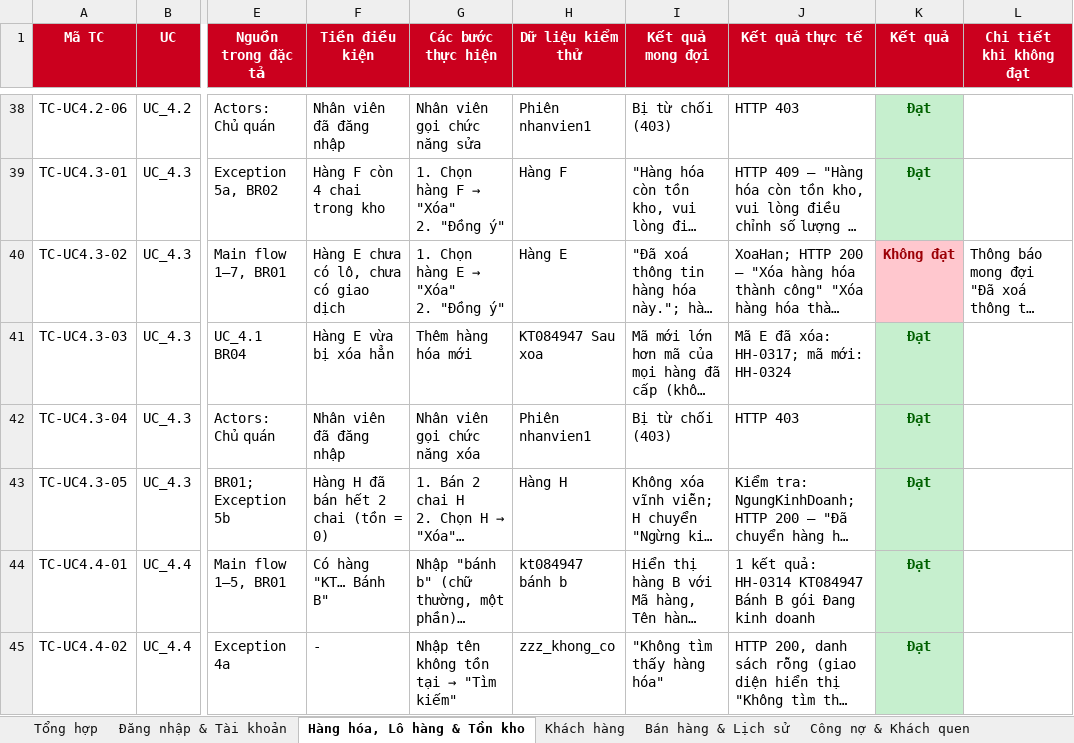
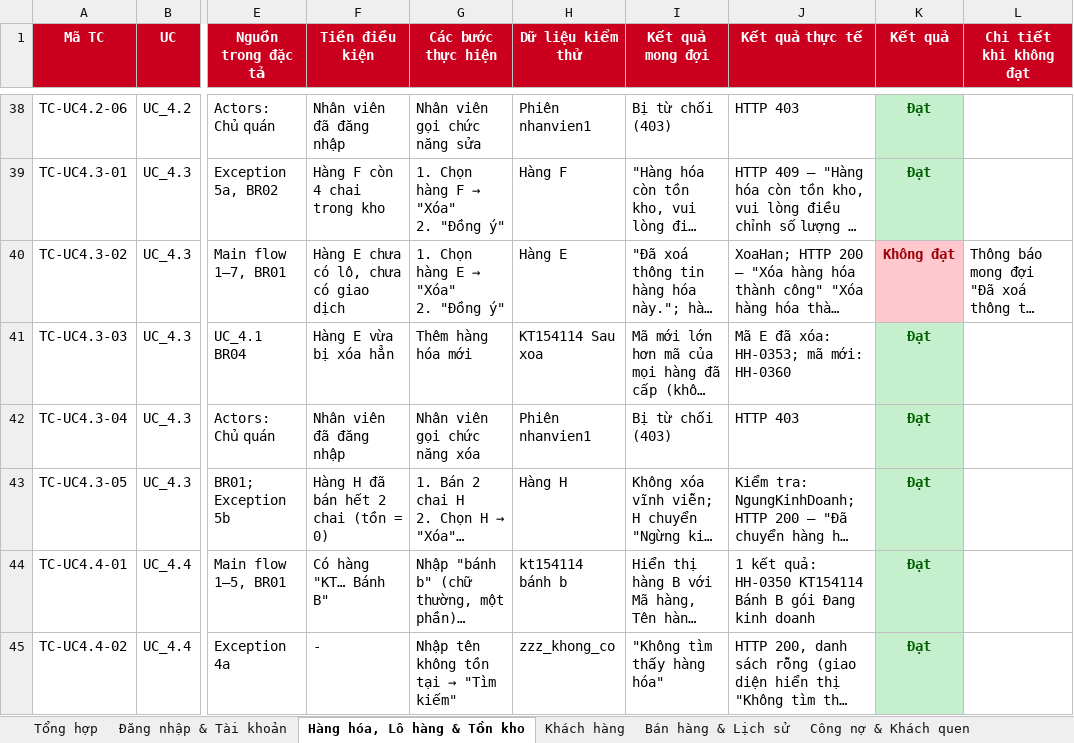
Before and after one commit to duy23122006adn-cyber/50K142.01.3007, an Excel workbook: docs/KiemThu_XomNho.xlsx, sheet Hàng hóa, Lô hàng & Tồn kho, drawn as a sheet; only a part is shown, gaps mark what is left out; long unchanged cells end in …; values as stored, in another font and other column widths than the file's, no borders; the diff covers the shown part only; the diff names each change by its address in the sheet, - before the commit and + after, or states it on an @@ line.

```diff
--- a/docs/KiemThu_XomNho.xlsx (sheet Hàng hóa, Lô hàng & Tồn kho)
+++ b/docs/KiemThu_XomNho.xlsx (sheet Hàng hóa, Lô hàng & Tồn kho)
-H41 (Dữ liệu kiểm thử): KT084947 Sau xoa
+H41 (Dữ liệu kiểm thử): KT154114 Sau xoa
-J41 (Kết quả thực tế): Mã E đã xóa: HH-0317; mã mới: HH-0324
+J41 (Kết quả thực tế): Mã E đã xóa: HH-0353; mã mới: HH-0360
-H44 (Dữ liệu kiểm thử): kt084947 bánh b
+H44 (Dữ liệu kiểm thử): kt154114 bánh b
-J44 (Kết quả thực tế): …kết quả: HH-0314 KT084947 Bánh B…
+J44 (Kết quả thực tế): …kết quả: HH-0350 KT154114 Bánh B…
```
Also changed, not shown: 14 edited cells elsewhere in this sheet, sheet Báo cáo, sheet Bán hàng & Lịch sử, sheet Hủy hóa đơn & Đổi trả, sheet Đăng nhập & Tài khoản, sheet Kết ca, sheet Khách hàng, 3 more sheets, 5 other files.
